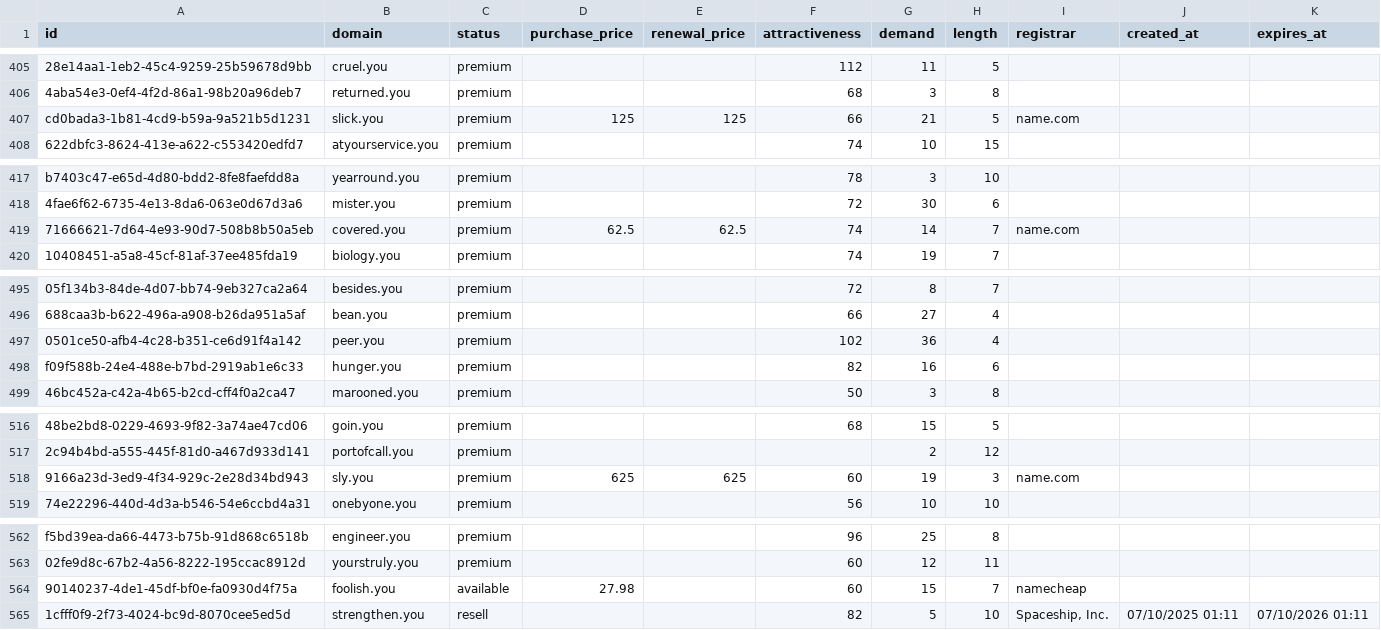
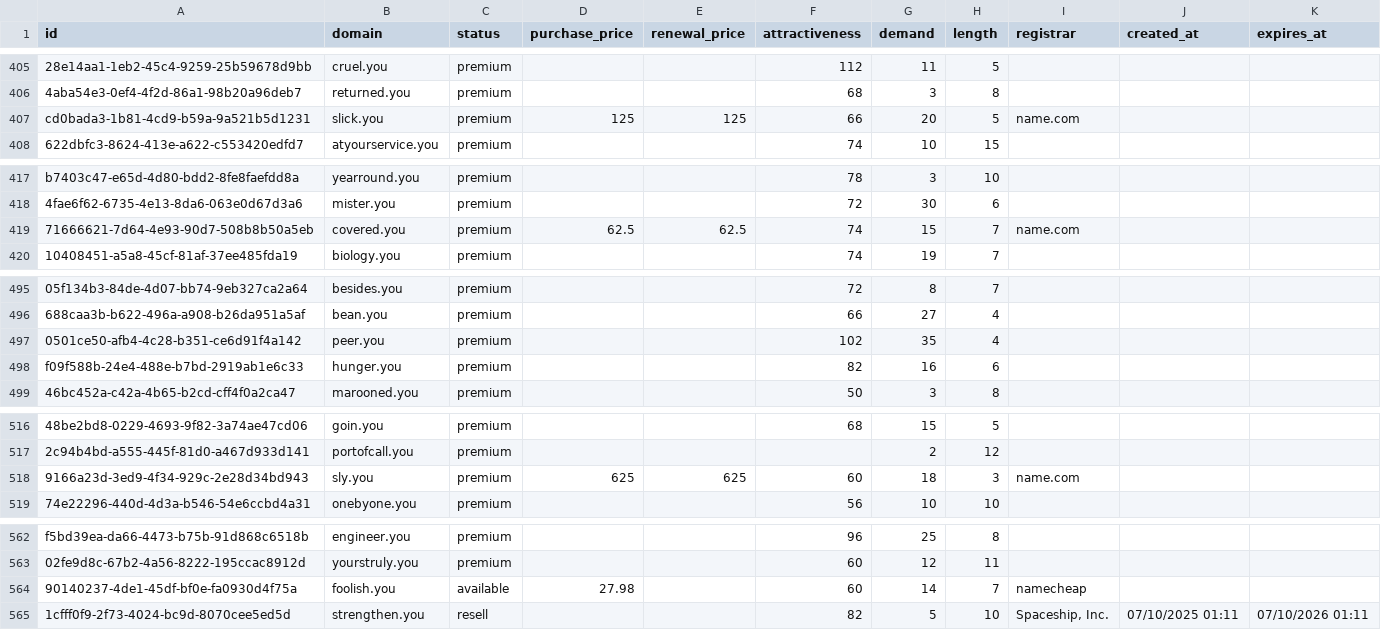
Before and after one commit to UniqueDomains/you-oneword-domains, a CSV file: you.csv, drawn as a sheet; only a part is shown, gaps mark what is left out; the diff covers the shown part only; the diff names each change by its address in the sheet, - before the commit and + after, or states it on an @@ line.

```diff
--- a/you.csv
+++ b/you.csv
-G407 (demand): 21
+G407 (demand): 20
-G419 (demand): 14
+G419 (demand): 15
-G497 (demand): 36
+G497 (demand): 35
-G518 (demand): 19
+G518 (demand): 18
-G564 (demand): 15
+G564 (demand): 14
```
Also changed, not shown: 91 edited cells elsewhere in this file, 1 other file.
